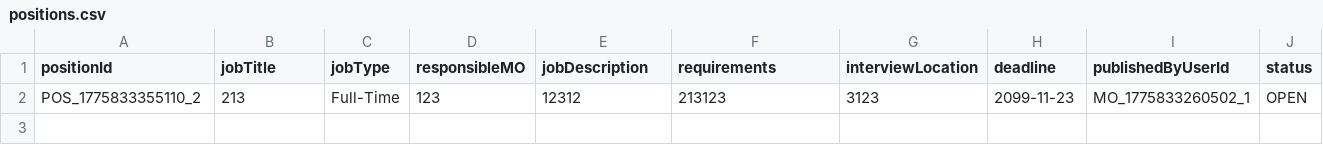
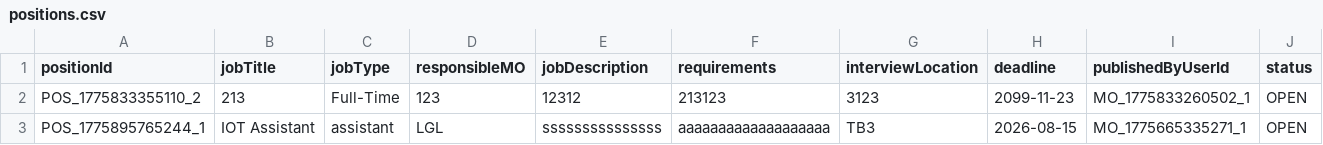
Before and after one commit to Gelinghan-bot/Software-Engineering_Group70, a CSV file: TA_Recruitment_software/data/positions.csv, drawn as a sheet; the diff names each change by its address in the sheet, - before the commit and + after, or states it on an @@ line.

```diff
--- a/TA_Recruitment_software/data/positions.csv
+++ b/TA_Recruitment_software/data/positions.csv
+row 3: POS_1775895765244_1 | IOT Assistant | assistant | LGL | sssssssssssssss | aaaaaaaaaaaaaaaaaaa | TB3 | 2026-08-15 | MO_1775665335271_1 | OPEN
```
Also changed, not shown: 3 other files.
